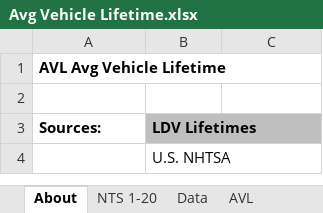
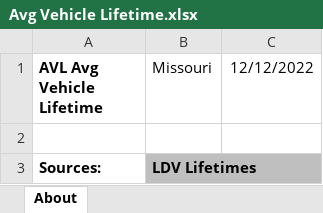
Before and after one commit to EnergyInnovation/eps-missouri, an Excel workbook: InputData/trans/AVL/Avg Vehicle Lifetime.xlsx, sheet About, drawn as a sheet; only a part is shown; the shorter side is filled out with more unchanged rows; values as stored, in another font and other column widths than the file's, no borders; the diff names each change by its address in the sheet, - before the commit and + after, or states it on an @@ line.

```diff
--- a/InputData/trans/AVL/Avg Vehicle Lifetime.xlsx (sheet About)
+++ b/InputData/trans/AVL/Avg Vehicle Lifetime.xlsx (sheet About)
-B1: (empty)
+B1: Missouri
-C1: (empty)
+C1: 12/12/2022
```
Also changed, not shown: sheet Calculations, sheet AVL, other sheet tabs, formulas that keep their value, InputData/trans/SoCDTtiNTY/Share of Cargo Dist Transported that is New This Year.xlsx, InputData/trans/TTS/Transportation Technology Shareweights.xlsx, 6 other files.
